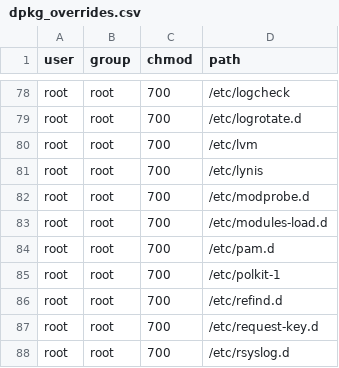
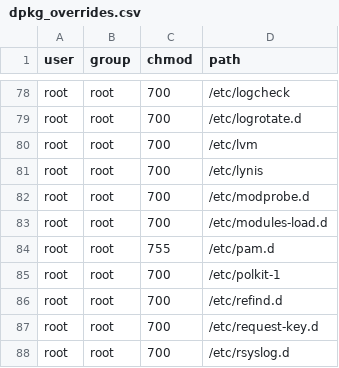
Before and after one commit to savchenko/debian, a CSV file: roles/base/files/conf/dpkg_overrides.csv, drawn as a sheet; only a part is shown, gaps mark what is left out.

Commit message:
Adjust dpkg overrides permissions

```diff
--- a/roles/base/files/conf/dpkg_overrides.csv
+++ b/roles/base/files/conf/dpkg_overrides.csv
@@ -83,3 +83,3 @@ root,root,700,/etc/modprobe.d
 root,root,700,/etc/modules-load.d
-root,root,700,/etc/pam.d
+root,root,755,/etc/pam.d
 root,root,700,/etc/polkit-1
```
Also changed, not shown: 3 other files.
